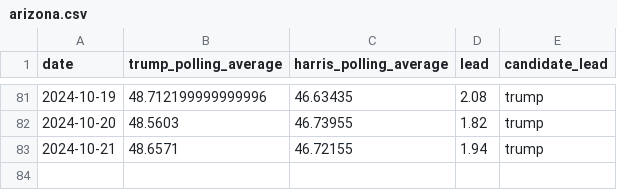
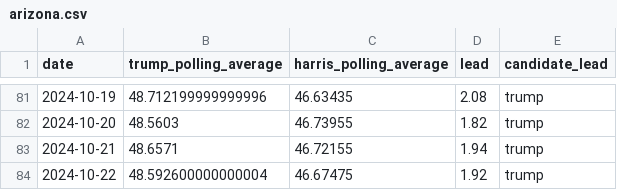
Before and after one commit to tomvaillant/us-wahl-data, a CSV file: arizona.csv, drawn as a sheet; only a part is shown, gaps mark what is left out.

```diff
--- a/arizona.csv
+++ b/arizona.csv
@@ -83 +83,2 @@ date,trump_polling_average,harris_polling_average,lead,candidate_lead
 2024-10-21,48.6571,46.72155,1.94,trump
+2024-10-22,48.592600000000004,46.67475,1.92,trump
```
Also changed, not shown: georgia.csv, michigan.csv, 6 other files.
